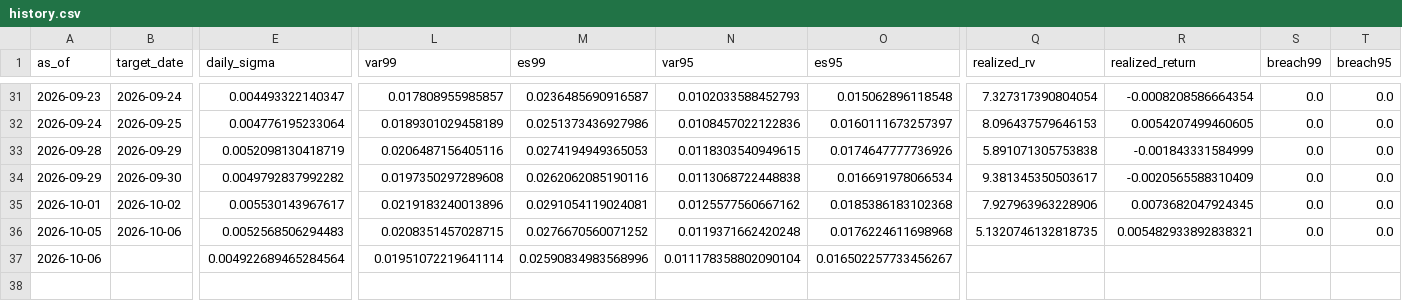
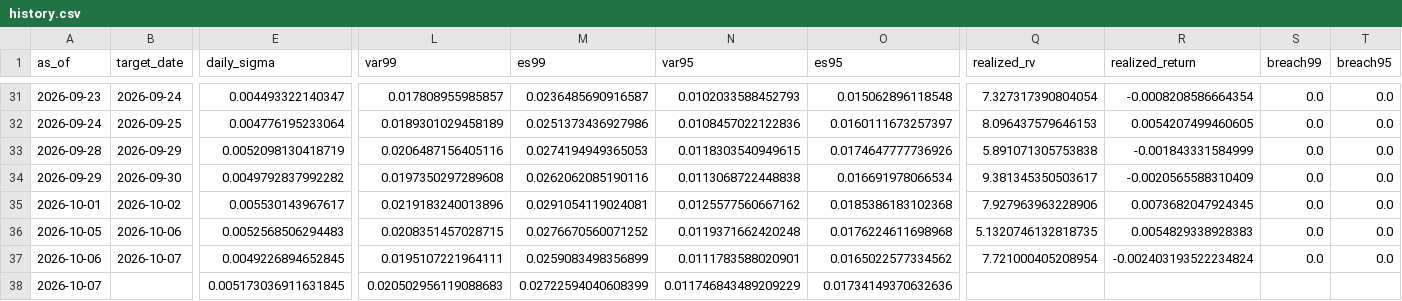
Before and after one commit to gracebianchi/volatility-forecaster, a CSV file: data/forecasts/history.csv, drawn as a sheet; only a part is shown, gaps mark what is left out; rows hold the shown columns only; the diff names each change by its address in the sheet, - before the commit and + after, or states it on an @@ line.

```diff
--- a/data/forecasts/history.csv
+++ b/data/forecasts/history.csv
-R36 (realized_return): 0.005482933892838321
+R36 (realized_return): 0.0054829338928383
-B37 (target_date): (empty)
+B37 (target_date): 2026-10-07
-E37 (daily_sigma): 0.004922689465284564
+E37 (daily_sigma): 0.0049226894652845
-L37 (var99): 0.01951072219641114
+L37 (var99): 0.0195107221964111
-M37 (es99): 0.02590834983568996
+M37 (es99): 0.0259083498356899
-N37 (var95): 0.011178358802090104
+N37 (var95): 0.0111783588020901
-O37 (es95): 0.016502257733456267
+O37 (es95): 0.0165022577334562
-Q37 (realized_rv): (empty)
+Q37 (realized_rv): 7.721000405208954
-R37 (realized_return): (empty)
+R37 (realized_return): -0.002403193522234824
-S37 (breach99): (empty)
+S37 (breach99): 0.0
-T37 (breach95): (empty)
+T37 (breach95): 0.0
+row 38: 2026-10-07 |  | 0.005173036911631845 | 0.020502956119088683 | 0.02722594040608399 | 0.011746843489209229 | 0.01734149370632636
```
Also changed, not shown: 3 other files.
